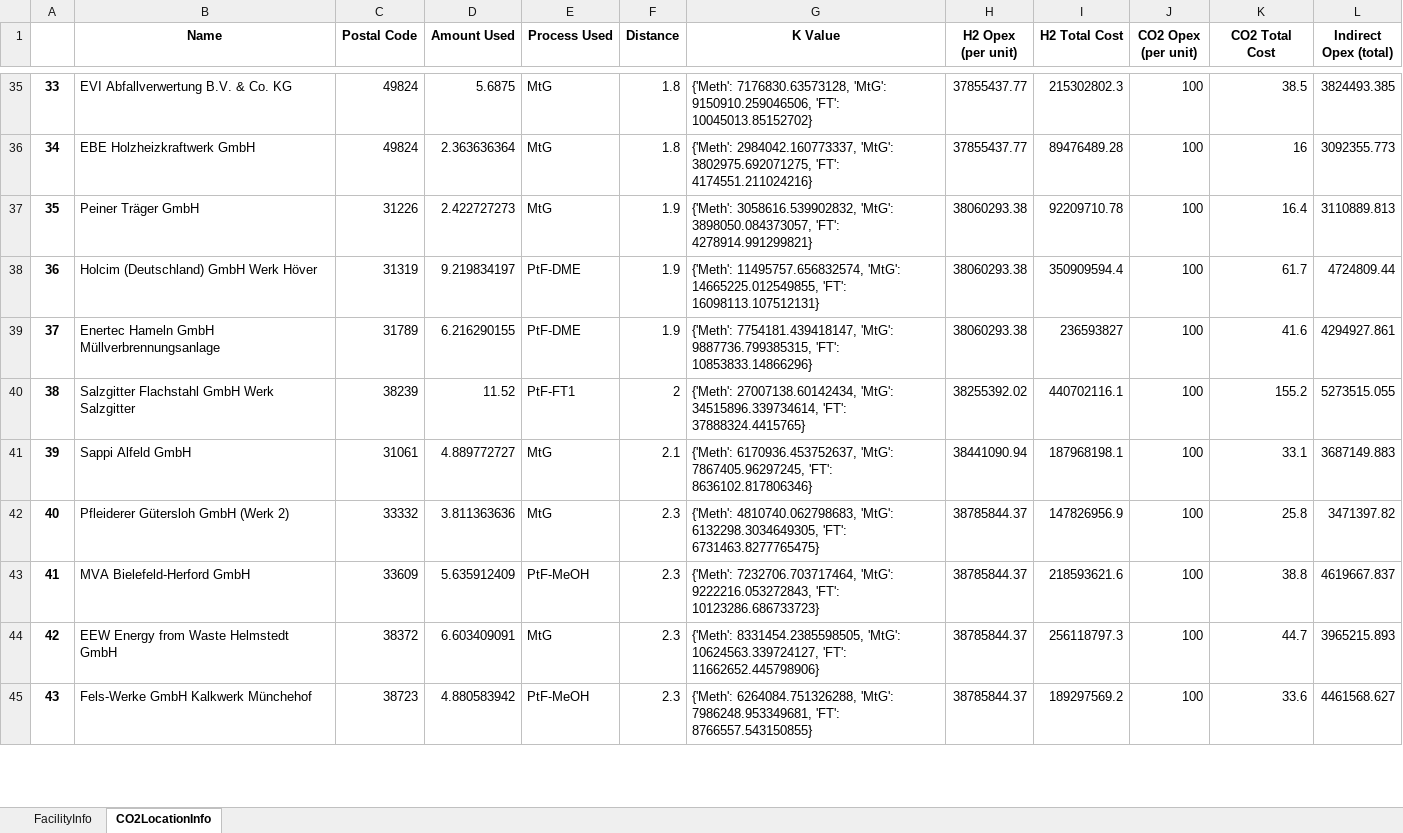
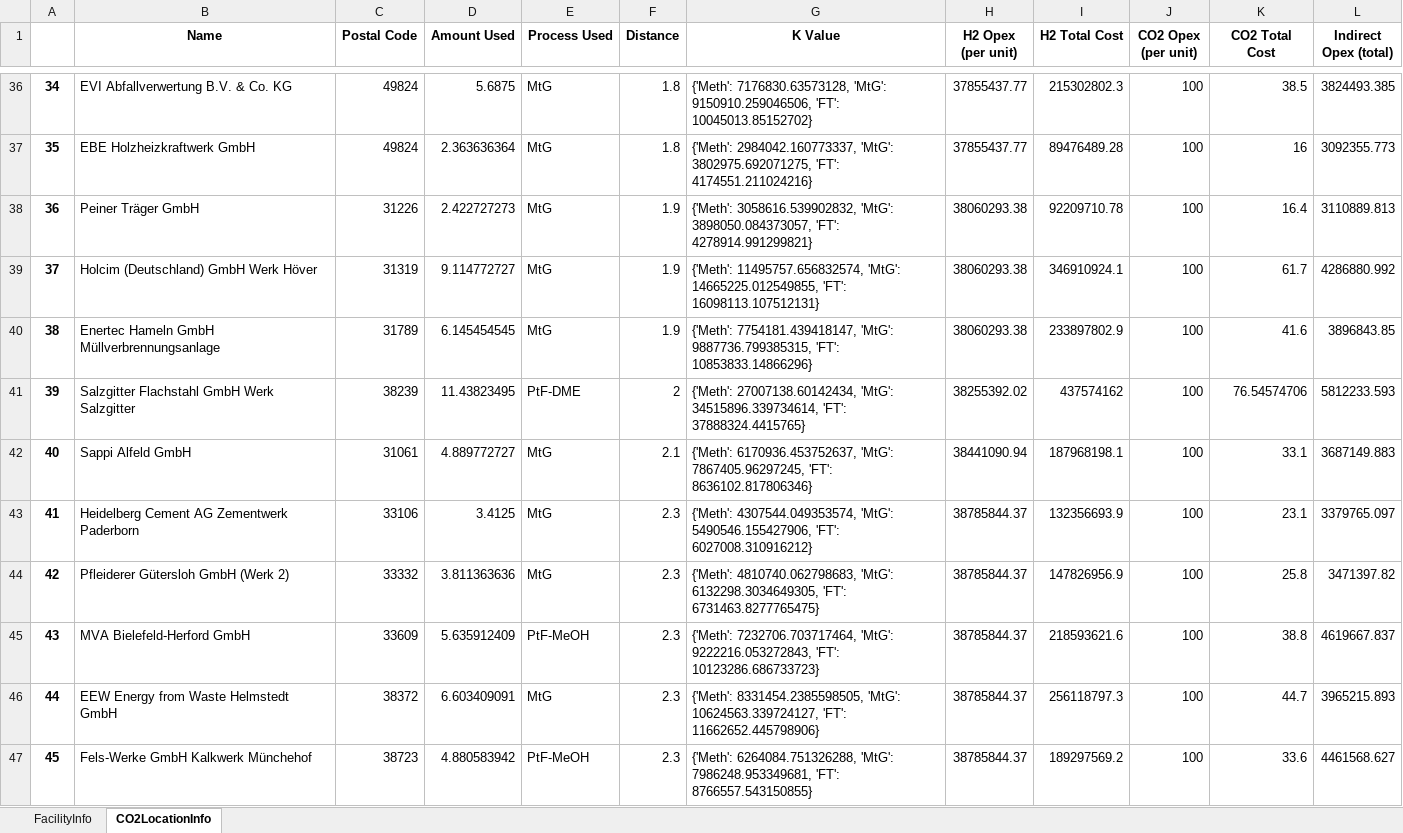
Before and after one commit to jtrobinson57/fscmodel-single-step, an Excel workbook: output.xlsx, sheet CO2LocationInfo, drawn as a sheet; only a part is shown, gaps mark what is left out; values as stored, in another font and other column widths than the file's, no borders; addresses are those after the commit; the diff covers the shown part only; the diff names each change by its address in the sheet, - before the commit and + after, or states it on an @@ line.

```diff
--- a/output.xlsx (sheet CO2LocationInfo)
+++ b/output.xlsx (sheet CO2LocationInfo)
@@ column A renumbered between rows 32 and 50 @@
-D39 (Amount Used): 9.219834197
+D39 (Amount Used): 9.114772727
-E39:E40 (Process Used): PtF-DME
+E39:E40 (Process Used): MtG
-I39 (H2 Total Cost): 350909594.4
+I39 (H2 Total Cost): 346910924.1
-L39 (Indirect Opex (total)): 4724809.44
+L39 (Indirect Opex (total)): 4286880.992
-D40 (Amount Used): 6.216290155
+D40 (Amount Used): 6.145454545
-I40 (H2 Total Cost): 236593827
+I40 (H2 Total Cost): 233897802.9
-L40 (Indirect Opex (total)): 4294927.861
+L40 (Indirect Opex (total)): 3896843.85
-D41 (Amount Used): 11.52
+D41 (Amount Used): 11.43823495
-E41 (Process Used): PtF-FT1
+E41 (Process Used): PtF-DME
-I41 (H2 Total Cost): 440702116.1
+I41 (H2 Total Cost): 437574162
-K41 (CO2 Total Cost): 155.2
+K41 (CO2 Total Cost): 76.54574706
-L41 (Indirect Opex (total)): 5273515.055
+L41 (Indirect Opex (total)): 5812233.593
+row 43: 41 | Heidelberg Cement AG Zementwerk Paderborn | 33106 | 3.4125 | MtG | 2.3 | {'Meth': 4307544.049353574, 'MtG': 5490546.155427906, 'FT': 6027008.310916212} | 38785844.37 | 132356693.9 | 100 | 23.1 | 3379765.097
```
Also changed, not shown: 3 added rows, 2 removed rows and 25 edited cells elsewhere in this sheet, sheet FacilityInfo, input_BAT2030.xlsx, sample runs.xlsx.
